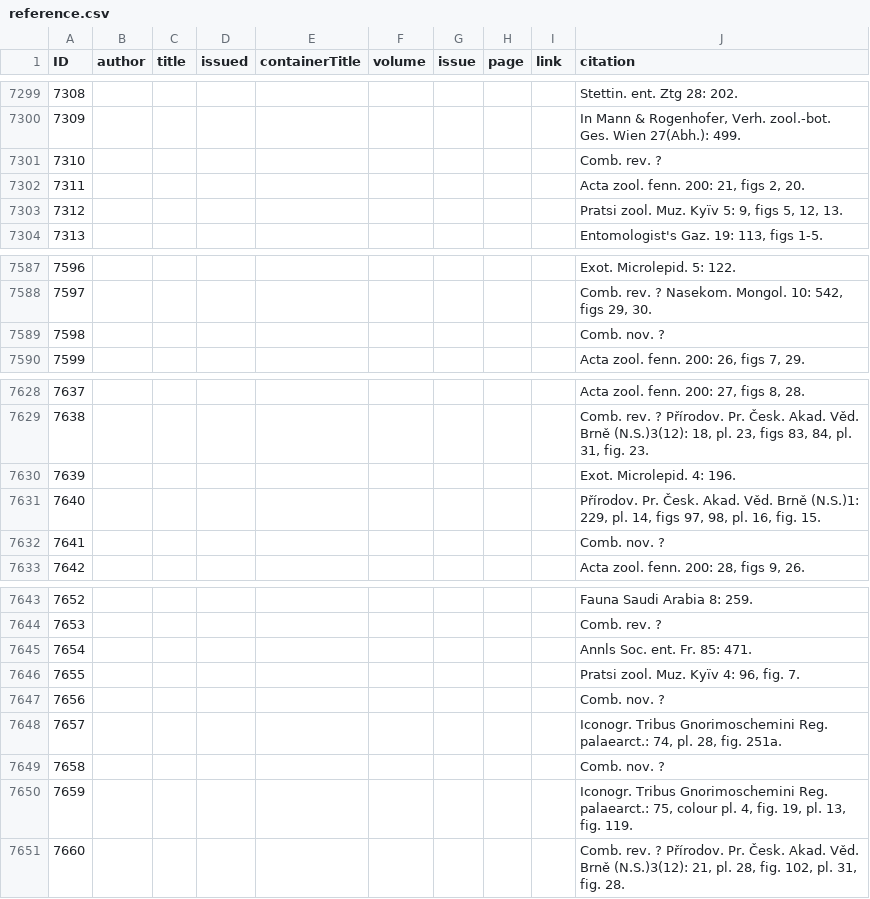
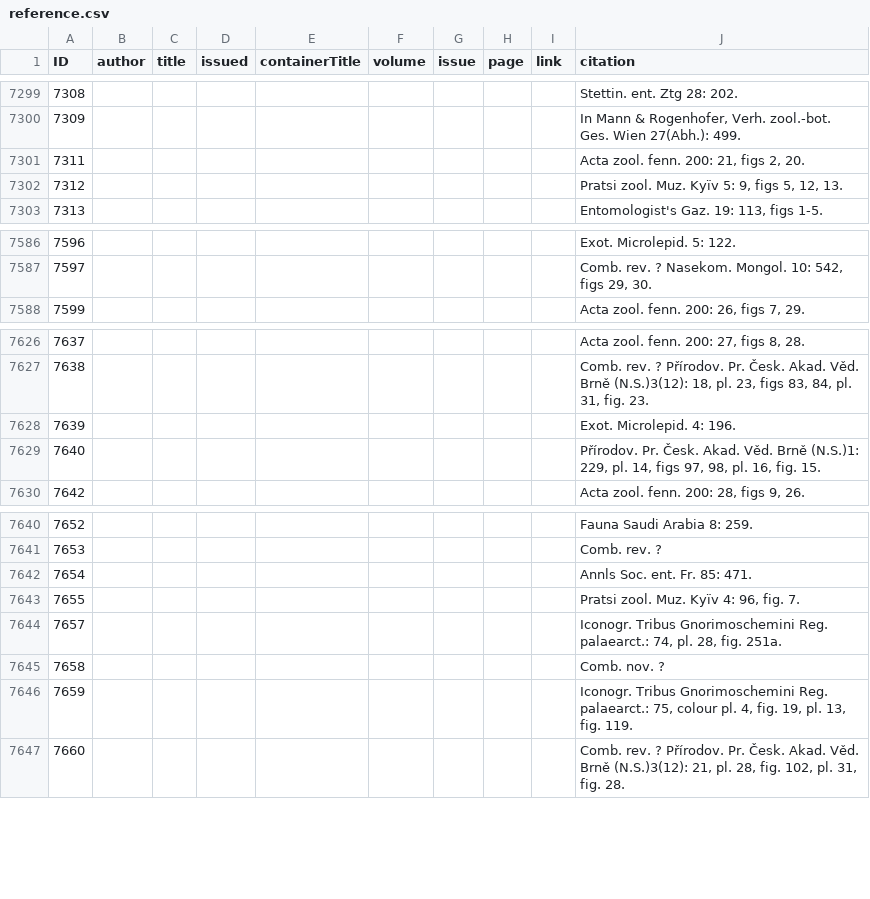
Before and after one commit to dhobern/Gelechiidae, a CSV file: coldp/data/reference.csv, drawn as a sheet; only a part is shown, gaps mark what is left out; the diff names each change by its address in the sheet, - before the commit and + after, or states it on an @@ line.

```diff
--- a/coldp/data/reference.csv
+++ b/coldp/data/reference.csv
-row 7301: 7310 |  |  |  |  |  |  |  |  | Comb. rev. ?
-row 7589: 7598 |  |  |  |  |  |  |  |  | Comb. nov. ?
-row 7632: 7641 |  |  |  |  |  |  |  |  | Comb. nov. ?
-row 7647: 7656 |  |  |  |  |  |  |  |  | Comb. nov. ?
```
Also changed, not shown: coldp/data/distribution.csv, coldp/data/synonym.csv, 3 other files.
